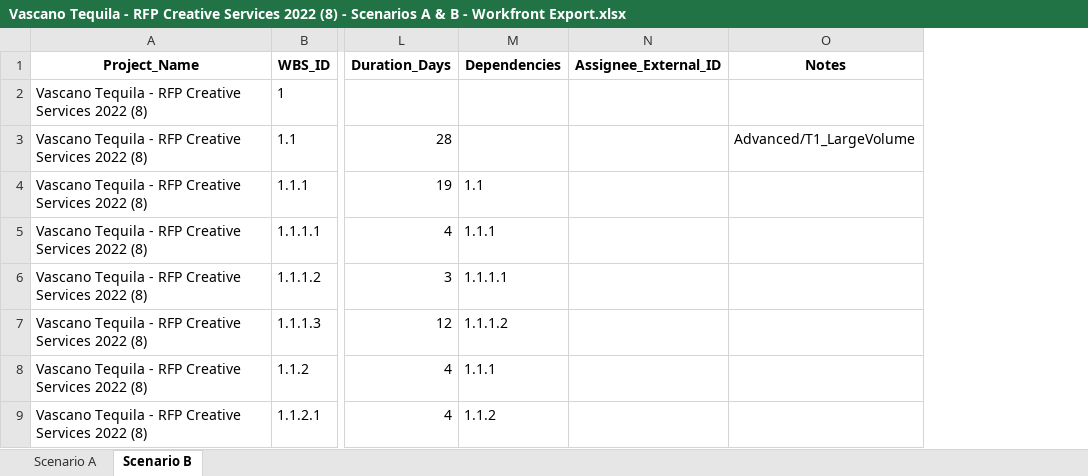
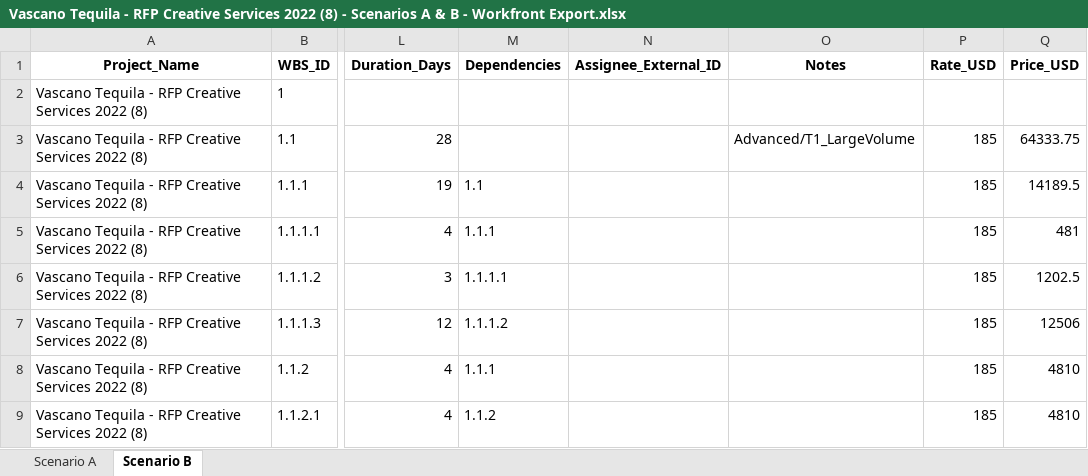
Before and after one commit to The-Charles-Group/Project-Builder-TCG, an Excel workbook: Vascano Tequila - RFP Creative Services 2022 (8) - Scenarios A & B - Workfront Export.xlsx, sheet Scenario B, drawn as a sheet; only a part is shown, gaps mark what is left out; values as stored, in another font and other column widths than the file's, no borders; the diff names each change by its address in the sheet, - before the commit and + after, or states it on an @@ line.

```diff
--- a/Vascano Tequila - RFP Creative Services 2022 (8) - Scenarios A & B - Workfront Export.xlsx (sheet Scenario B)
+++ b/Vascano Tequila - RFP Creative Services 2022 (8) - Scenarios A & B - Workfront Export.xlsx (sheet Scenario B)
+column P (Rate_USD), rows 3-9: all 185
+column Q (Price_USD), rows 3-9: 64333.75 | 14189.5 | 481 | 1202.5 | 12506 | 4810 | 4810
```
Also changed, not shown: sheet Scenario A, 2 other files.
